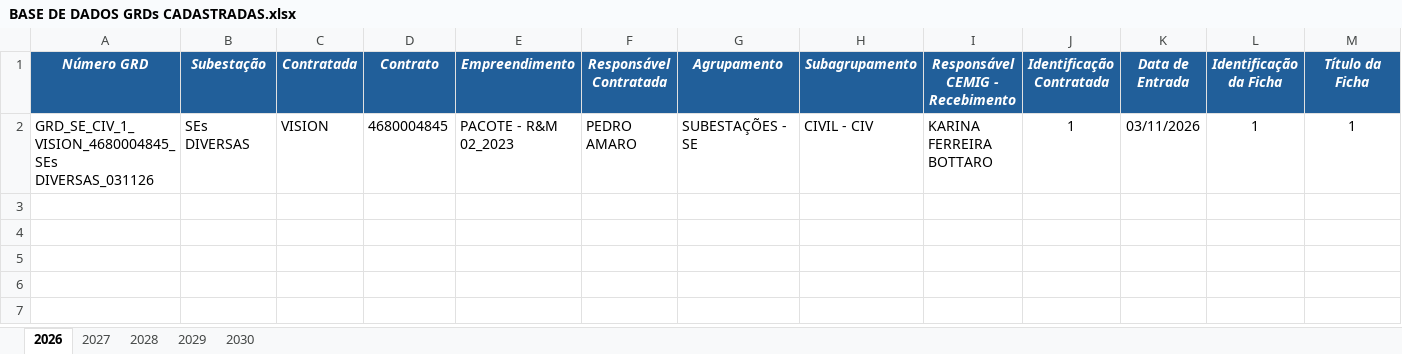
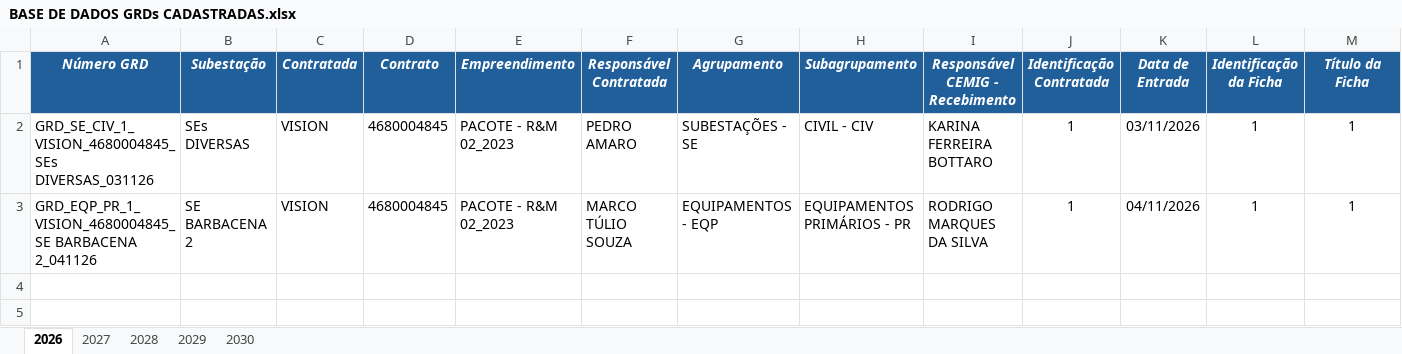
Before and after one commit to kildarymp-creator/GRD---EI-ET, an Excel workbook: BASE DE DADOS GRDs CADASTRADAS.xlsx, sheet 2026, drawn as a sheet; only a part is shown; the shorter side is filled out with more unchanged rows; values as stored, in another font and other column widths than the file's, no borders; conditional formats not drawn; removed rows and columns are numbered as before the commit, all else as after; rows hold the shown columns only; the diff names each change by its address in the sheet, - before the commit and + after, or states it on an @@ line.

Commit message:
Atualização automática da base

```diff
--- a/BASE DE DADOS GRDs CADASTRADAS.xlsx (sheet 2026)
+++ b/BASE DE DADOS GRDs CADASTRADAS.xlsx (sheet 2026)
-row 3: (empty)
+row 3: GRD_EQP_PR_1_VISION_4680004845_SE BARBACENA 2_041126 | SE BARBACENA 2 | VISION | 4680004845 | PACOTE - R&M 02_2023 | MARCO TÚLIO SOUZA | EQUIPAMENTOS - EQP | EQUIPAMENTOS PRIMÁRIOS - PR | RODRIGO MARQUES DA SILVA | 1 | 04/11/2026 | 1 | 1
```
